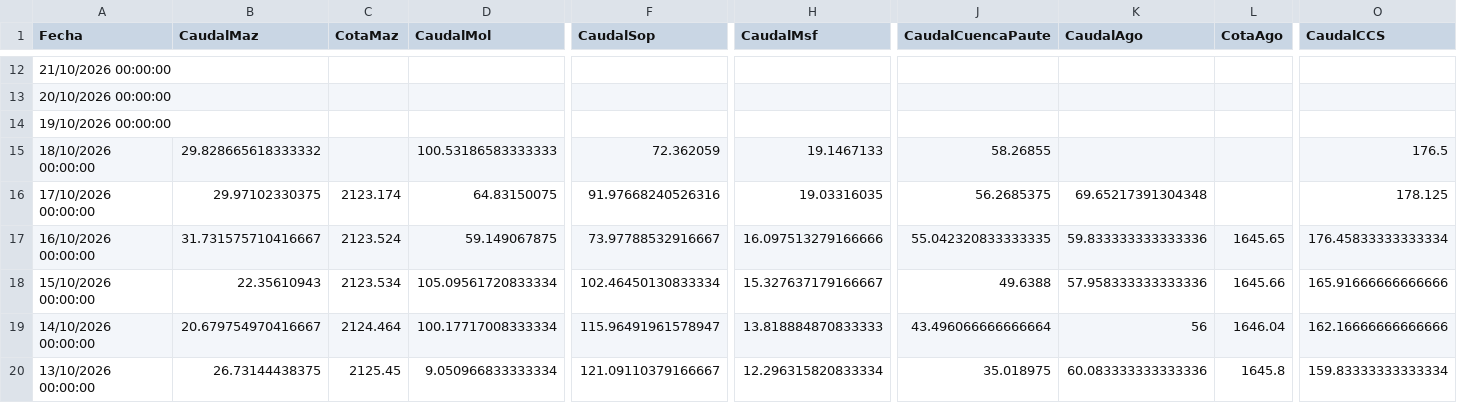
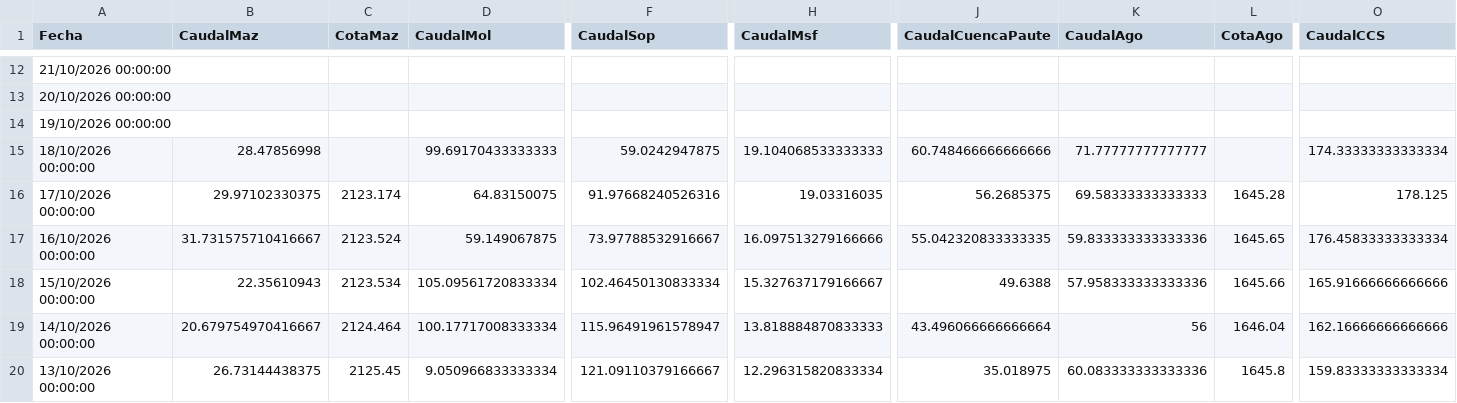
Before and after one commit to davidmunoz-create/hidroelectricasecuador, a CSV file: data/hidrologia-mensual.csv, drawn as a sheet; only a part is shown, gaps mark what is left out; the diff names each change by its address in the sheet, - before the commit and + after, or states it on an @@ line.

```diff
--- a/data/hidrologia-mensual.csv
+++ b/data/hidrologia-mensual.csv
-B15 (CaudalMaz): 29.828665618333332
+B15 (CaudalMaz): 28.47856998
-D15 (CaudalMol): 100.53186583333333
+D15 (CaudalMol): 99.69170433333333
-F15 (CaudalSop): 72.362059
+F15 (CaudalSop): 59.0242947875
-H15 (CaudalMsf): 19.1467133
+H15 (CaudalMsf): 19.104068533333333
-J15 (CaudalCuencaPaute): 58.26855
+J15 (CaudalCuencaPaute): 60.748466666666666
-K15 (CaudalAgo): (empty)
+K15 (CaudalAgo): 71.77777777777777
-O15 (CaudalCCS): 176.5
+O15 (CaudalCCS): 174.33333333333334
-K16 (CaudalAgo): 69.65217391304348
+K16 (CaudalAgo): 69.58333333333333
-L16 (CotaAgo): (empty)
+L16 (CotaAgo): 1645.28
```
Also changed, not shown: data/hidrologia-diario.csv, data/produccion-diario.csv, 1 other file.
